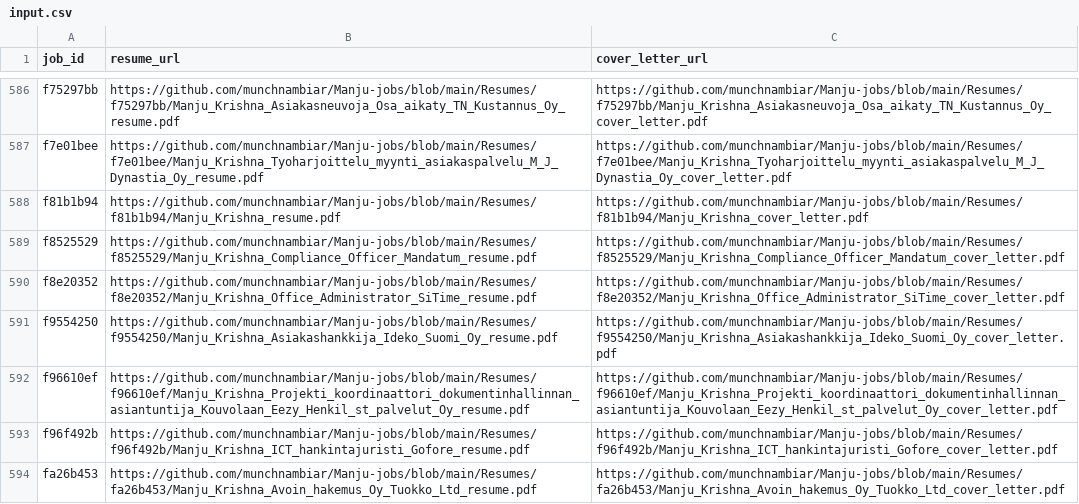
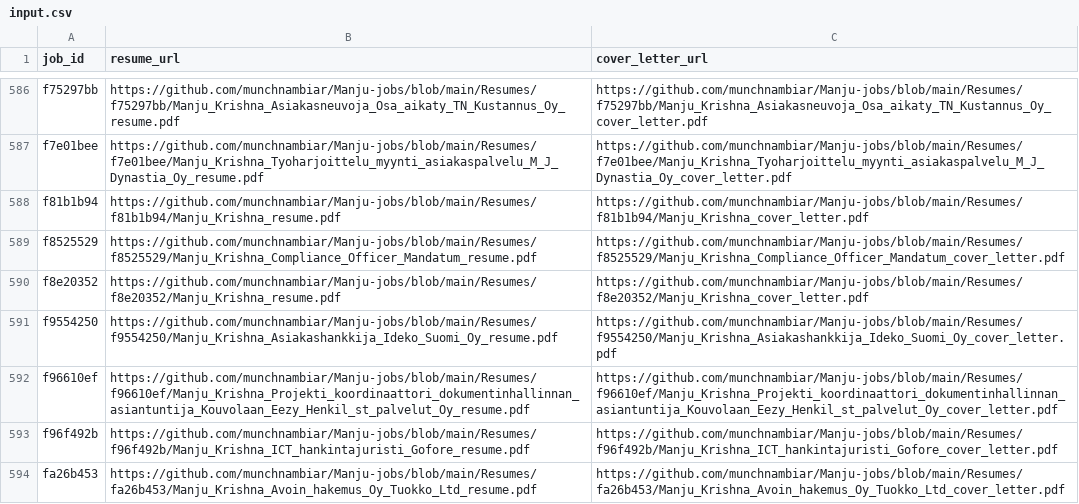
Before and after one commit to vinchess1989/manju-jobs-dashboard, a CSV file: input.csv, drawn as a sheet; only a part is shown, gaps mark what is left out.

Commit message:
Update resume links for f8e20352 (retailored with claude-sonnet-4-6)

```diff
--- a/input.csv
+++ b/input.csv
@@ -589,3 +589,3 @@ f81b1b94,https://github.com/munchnambiar/Manju-jobs/blob/main/Resumes/f81b1b94/M
 f8525529,https://github.com/munchnambiar/Manju-jobs/blob/main/Resumes/f8525529/Manju_Krishna_Compliance_Officer_Mandatum_resume.pdf,https://github.com/munchnambiar/Manju-jobs/blob/main/Resumes/f8525529/Manju_Krishna_Compliance_Officer_Mandatum_cover_letter.pdf
-f8e20352,https://github.com/munchnambiar/Manju-jobs/blob/main/Resumes/f8e20352/Manju_Krishna_Office_Administrator_SiTime_resume.pdf,https://github.com/munchnambiar/Manju-jobs/blob/main/Resumes/f8e20352/Manju_Krishna_Office_Administrator_SiTime_cover_letter.pdf
+f8e20352,https://github.com/munchnambiar/Manju-jobs/blob/main/Resumes/f8e20352/Manju_Krishna_resume.pdf,https://github.com/munchnambiar/Manju-jobs/blob/main/Resumes/f8e20352/Manju_Krishna_cover_letter.pdf
 f9554250,https://github.com/munchnambiar/Manju-jobs/blob/main/Resumes/f9554250/Manju_Krishna_Asiakashankkija_Ideko_Suomi_Oy_resume.pdf,https://github.com/munchnambiar/Manju-jobs/blob/main/Resumes/f9554250/Manju_Krishna_Asiakashankkija_Ideko_Suomi_Oy_cover_letter.pdf
```
